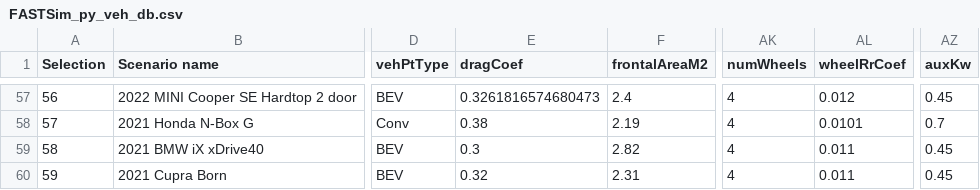
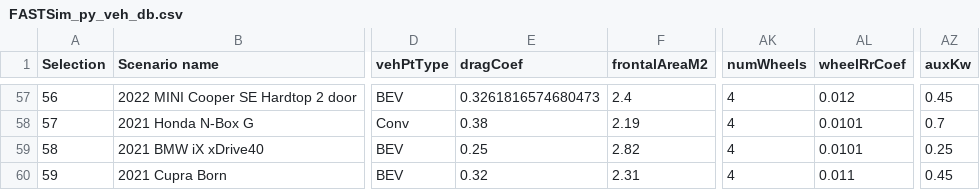
Before and after one commit to NREL/fastsim, a CSV file: fastsim/resources/FASTSim_py_veh_db.csv, drawn as a sheet; only a part is shown, gaps mark what is left out; the diff names each change by its address in the sheet, - before the commit and + after, or states it on an @@ line.

```diff
--- a/fastsim/resources/FASTSim_py_veh_db.csv
+++ b/fastsim/resources/FASTSim_py_veh_db.csv
-E59 (dragCoef): 0.3
+E59 (dragCoef): 0.25
-AL59 (wheelRrCoef): 0.011
+AL59 (wheelRrCoef): 0.0101
-AZ59 (auxKw): 0.45
+AZ59 (auxKw): 0.25
```
Also changed, not shown: 1 other file.
